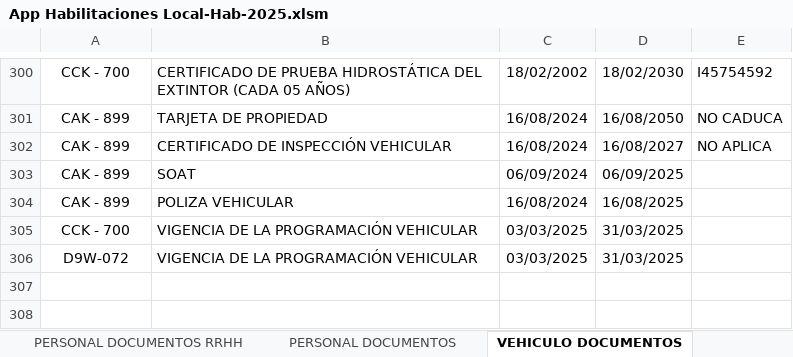
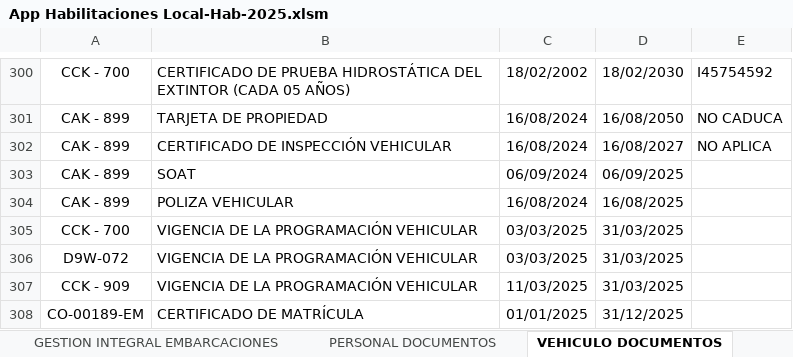
Before and after one commit to lhoyos66/Habilitaciones, an Excel workbook: App Habilitaciones Local-Hab-2025.xlsm, sheet VEHICULO DOCUMENTOS, drawn as a sheet; only a part is shown, gaps mark what is left out; values as stored, in another font and other column widths than the file's, no borders; the diff names each change by its address in the sheet, - before the commit and + after, or states it on an @@ line.

```diff
--- a/App Habilitaciones Local-Hab-2025.xlsm (sheet VEHICULO DOCUMENTOS)
+++ b/App Habilitaciones Local-Hab-2025.xlsm (sheet VEHICULO DOCUMENTOS)
@@ sheet tab hidden: PERSONAL DOCUMENTOS RRHH @@
+row 307: CCK - 909 | VIGENCIA DE LA PROGRAMACIÓN VEHICULAR | 11/03/2025 | 31/03/2025
+row 308: CO-00189-EM | CERTIFICADO DE MATRÍCULA | 01/01/2025 | 31/12/2025
```
Also changed, not shown: sheet PERSONAL, sheet DASHBOARD PERSONAL, sheet GESTION INTEGRAL CAMPO, sheet MASTER PERSONAL, sheet PERSONAL RESUMEN, sheet DASHBOARD VEHICULO, 12 more sheets, other sheet tabs, hidden cells, 17 other files.
